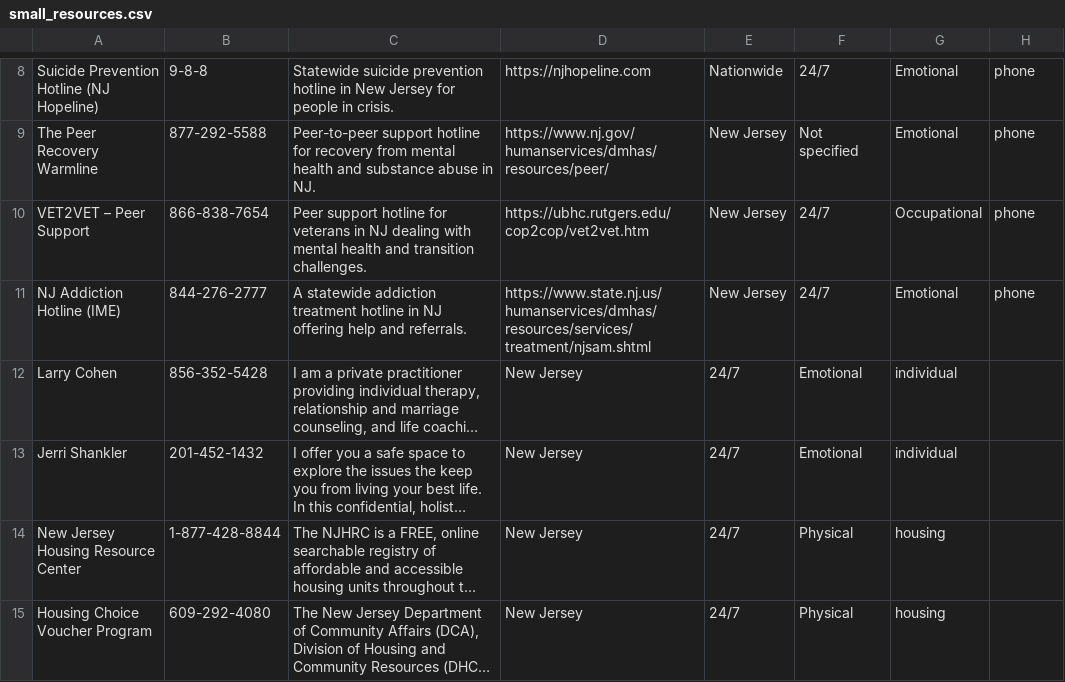
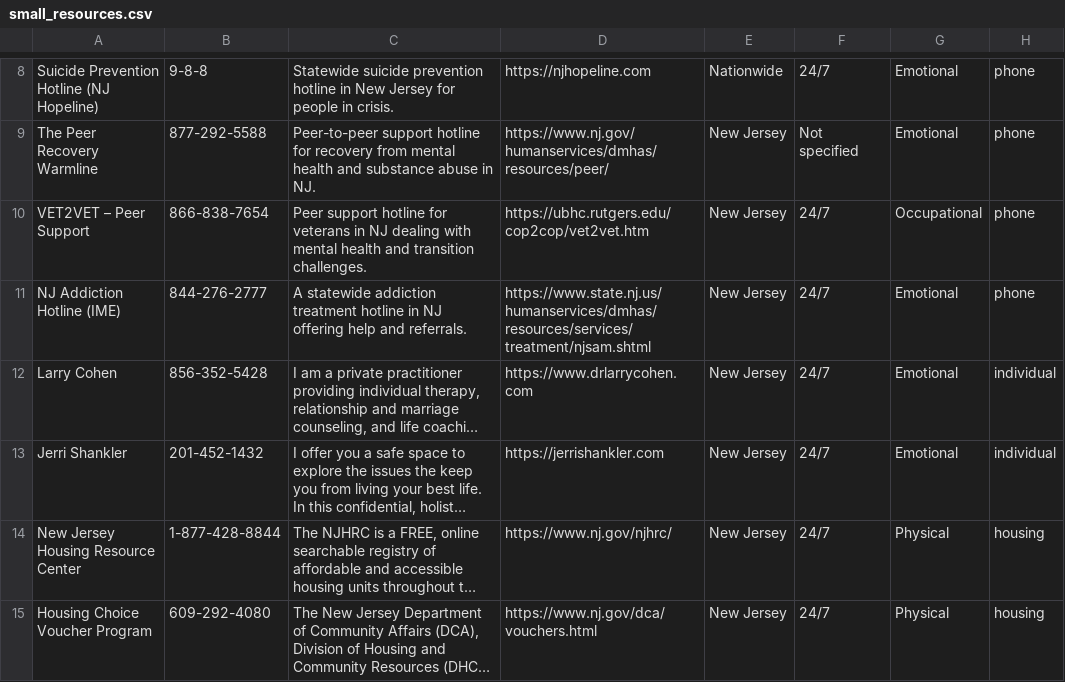
Before and after one commit to chengolivia/community_services_llm, a CSV file: database/data/small_resources.csv, drawn as a sheet; only a part is shown, gaps mark what is left out; long unchanged cells end in …; the diff names each change by its address in the sheet, - before the commit and + after, or states it on an @@ line.

```diff
--- a/database/data/small_resources.csv
+++ b/database/data/small_resources.csv
-D12: New Jersey
+D12: https://www.drlarrycohen.com
-E12:E15: 24/7
+E12:E15: New Jersey
-F12:F13: Emotional
+F12:F13: 24/7
-G12:G13: individual
+G12:G13: Emotional
-H12:H13: (empty)
+H12:H13: individual
-D13: New Jersey
+D13: https://jerrishankler.com
-D14: New Jersey
+D14: https://www.nj.gov/njhrc/
-F14:F15: Physical
+F14:F15: 24/7
-G14:G15: housing
+G14:G15: Physical
-H14:H15: (empty)
+H14:H15: housing
-D15: New Jersey
+D15: https://www.nj.gov/dca/vouchers.html
```
Also changed, not shown: 3 other files.
